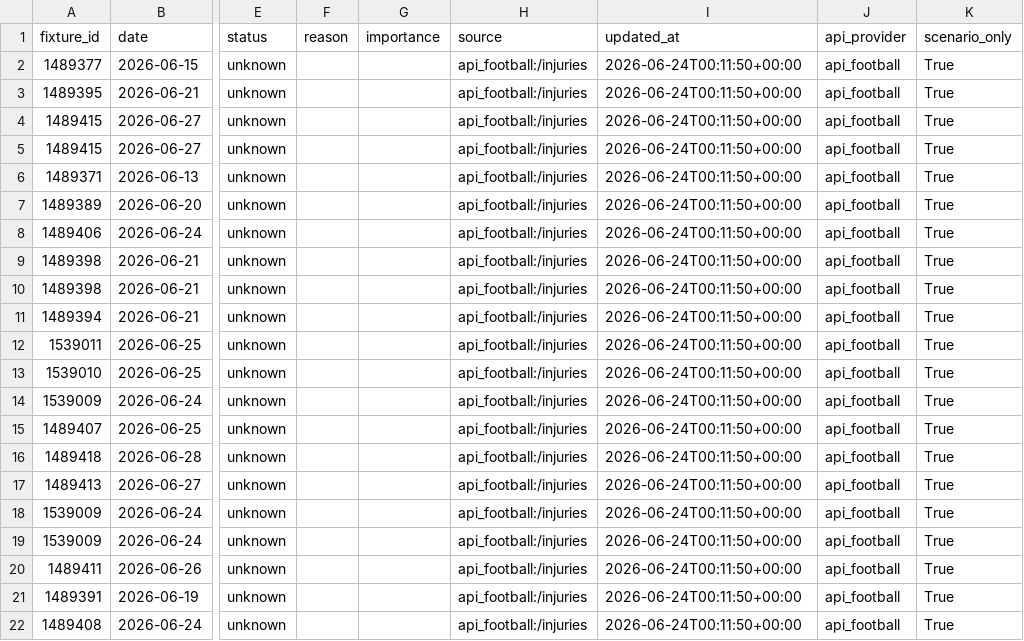
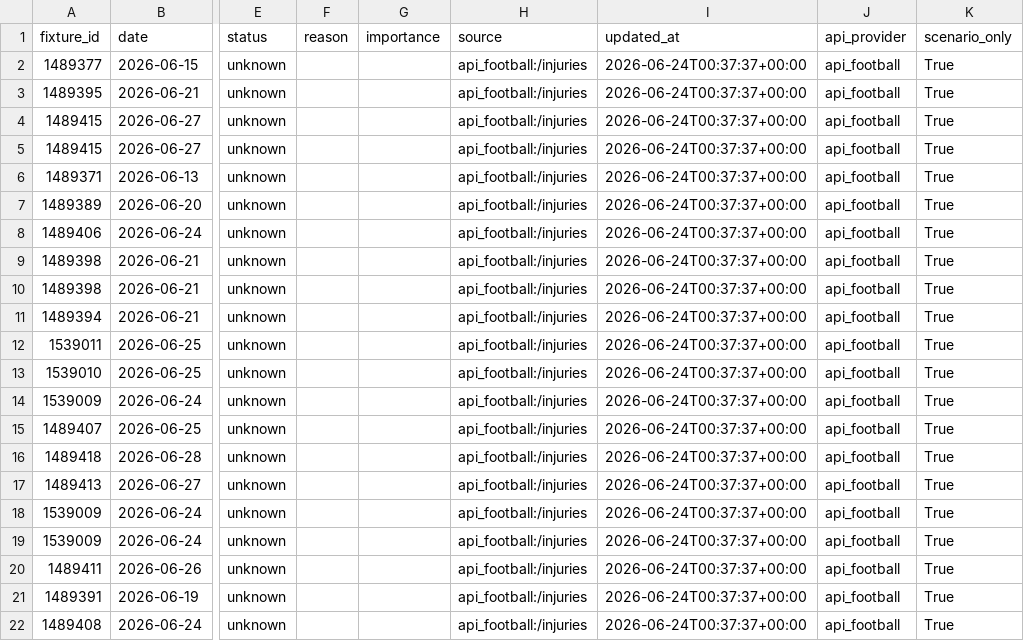
Before and after one commit to kenichist/wc_predictor, a CSV file: data/live/live_injuries.csv, drawn as a sheet; only a part is shown, gaps mark what is left out; the diff names each change by its address in the sheet, - before the commit and + after, or states it on an @@ line.

```diff
--- a/data/live/live_injuries.csv
+++ b/data/live/live_injuries.csv
-I2:I22 (updated_at): 2026-06-24T00:11:50+00:00
+I2:I22 (updated_at): 2026-06-24T00:37:37+00:00
```
Also changed, not shown: data/live/live_fixtures.csv, data/live/live_odds.csv, 50 other files.
